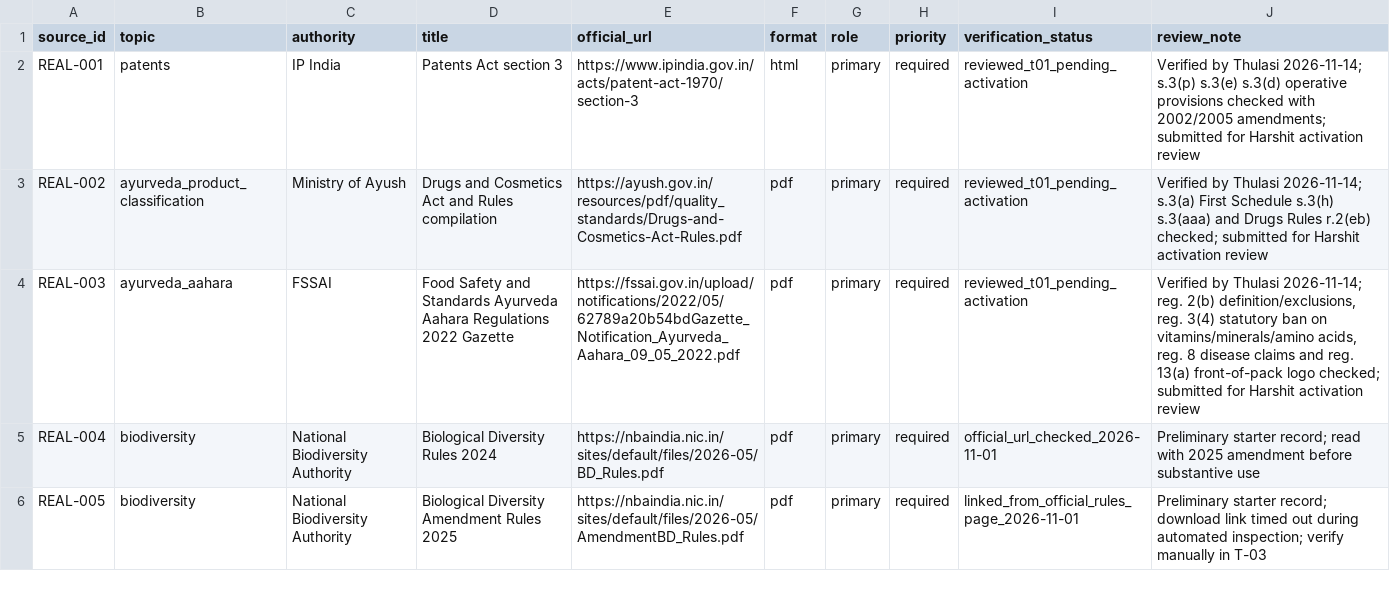
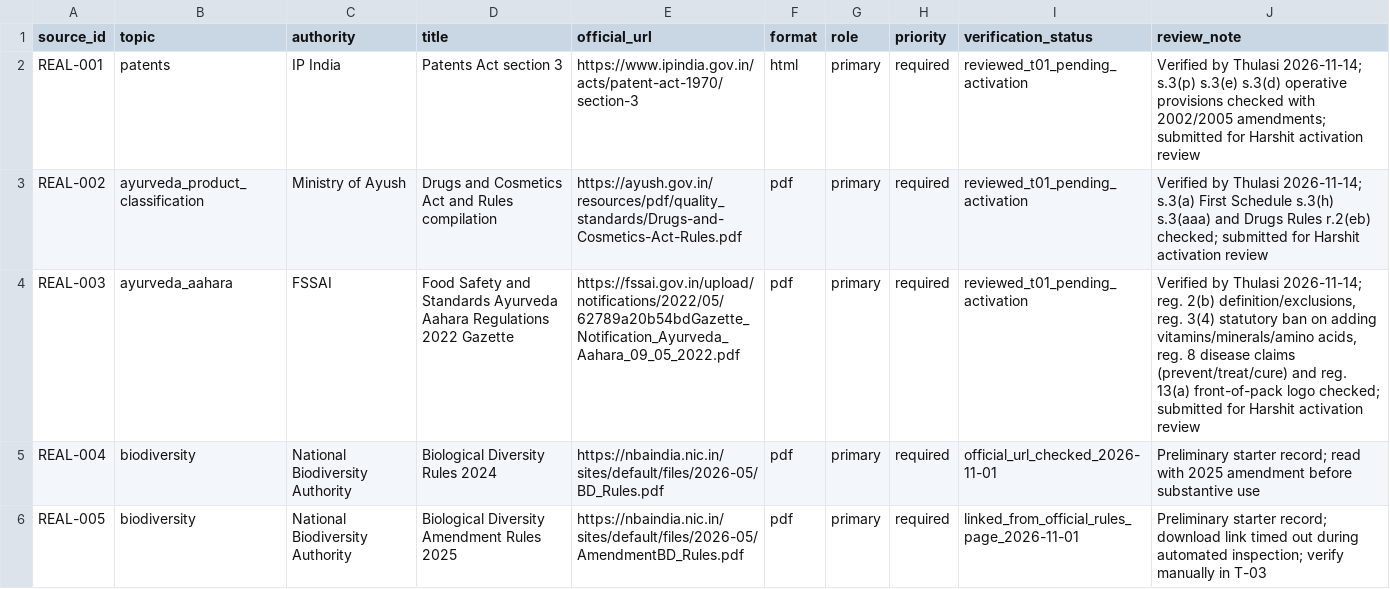
Before and after one commit to Harshit-ambati/IP-SAKTI-Sahayak, a CSV file: data/corpus/documents.csv, drawn as a sheet; only a part is shown.

Commit message:
fix(rules): align RULE-05 with Reg. 8 (prevent/treat/cure) and Reg. 3(4) (all added nutrients)
- Update RULE-05 condition to check added_vitamins_minerals_amino_acids == FALSE and claims_disease_prevent_treat_cure == FALSE, eliminating narrow synthetic-only and cure-only bypasses.
- Update fallback action to flag statutory violations of Regulation 8's three limbs and Regulation 3(4)'s unqualified ban on added nutrients, routing both to Route 7.
- Add Section 4.1 in thulasi-t01-specification.md detailing representative edge case examples for added non-synthetic nutrients and disease prevention/treatment claims.
- Update SOURCE_AUDIT_T01.md, source_register.csv, documents.csv, and data/corpus/README.md in lockstep.

```diff
--- a/data/corpus/documents.csv
+++ b/data/corpus/documents.csv
@@ -3,3 +3,3 @@ REAL-001,patents,IP India,Patents Act section 3,https://www.ipindia.gov.in/acts/
 REAL-002,ayurveda_product_classification,Ministry of Ayush,Drugs and Cosmetics Act and Rules compilation,https://ayush.gov.in/resources/pdf/quality_standards/Drugs-and-Cosmetics-Act-Rules.pdf,pdf,primary,required,reviewed_t01_pending_activation,Verified by Thulasi 2026-11-14; s.3(a) First Schedule s.3(h) s.3(aaa) and Drugs Rules r.2(eb) checked; submitted for Harshit activation review
-REAL-003,ayurveda_aahara,FSSAI,Food Safety and Standards Ayurveda Aahara Regulations 2022 Gazette,https://fssai.gov.in/upload/notifications/2022/05/62789a20b54bdGazette_Notification_Ayurveda_Aahara_09_05_2022.pdf,pdf,primary,required,reviewed_t01_pending_activation,"Verified by Thulasi 2026-11-14; reg. 2(b) definition/exclusions, reg. 3(4) statutory ban on vitamins/minerals/amino acids, reg. 8 disease claims and reg. 13(a) front-of-pack logo checked; submitted for Harshit activation review"
+REAL-003,ayurveda_aahara,FSSAI,Food Safety and Standards Ayurveda Aahara Regulations 2022 Gazette,https://fssai.gov.in/upload/notifications/2022/05/62789a20b54bdGazette_Notification_Ayurveda_Aahara_09_05_2022.pdf,pdf,primary,required,reviewed_t01_pending_activation,"Verified by Thulasi 2026-11-14; reg. 2(b) definition/exclusions, reg. 3(4) statutory ban on adding vitamins/minerals/amino acids, reg. 8 disease claims (prevent/treat/cure) and reg. 13(a) front-of-pack logo checked; submitted for Harshit activation review"
 REAL-004,biodiversity,National Biodiversity Authority,Biological Diversity Rules 2024,https://nbaindia.nic.in/sites/default/files/2026-05/BD_Rules.pdf,pdf,primary,required,official_url_checked_2026-11-01,Preliminary starter record; read with 2025 amendment before substantive use
```
Also changed, not shown: data/corpus/source_register.csv, 3 other files.
